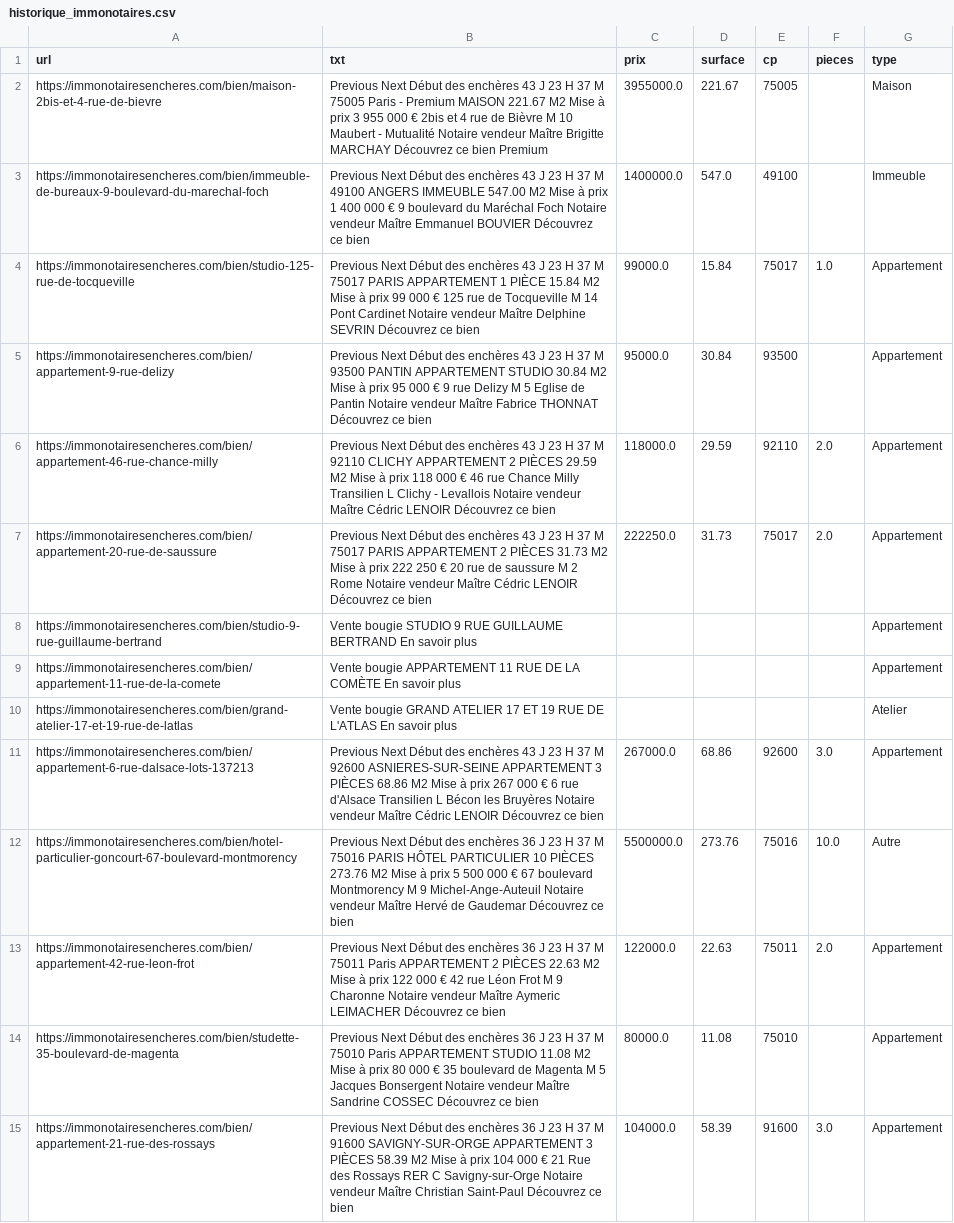
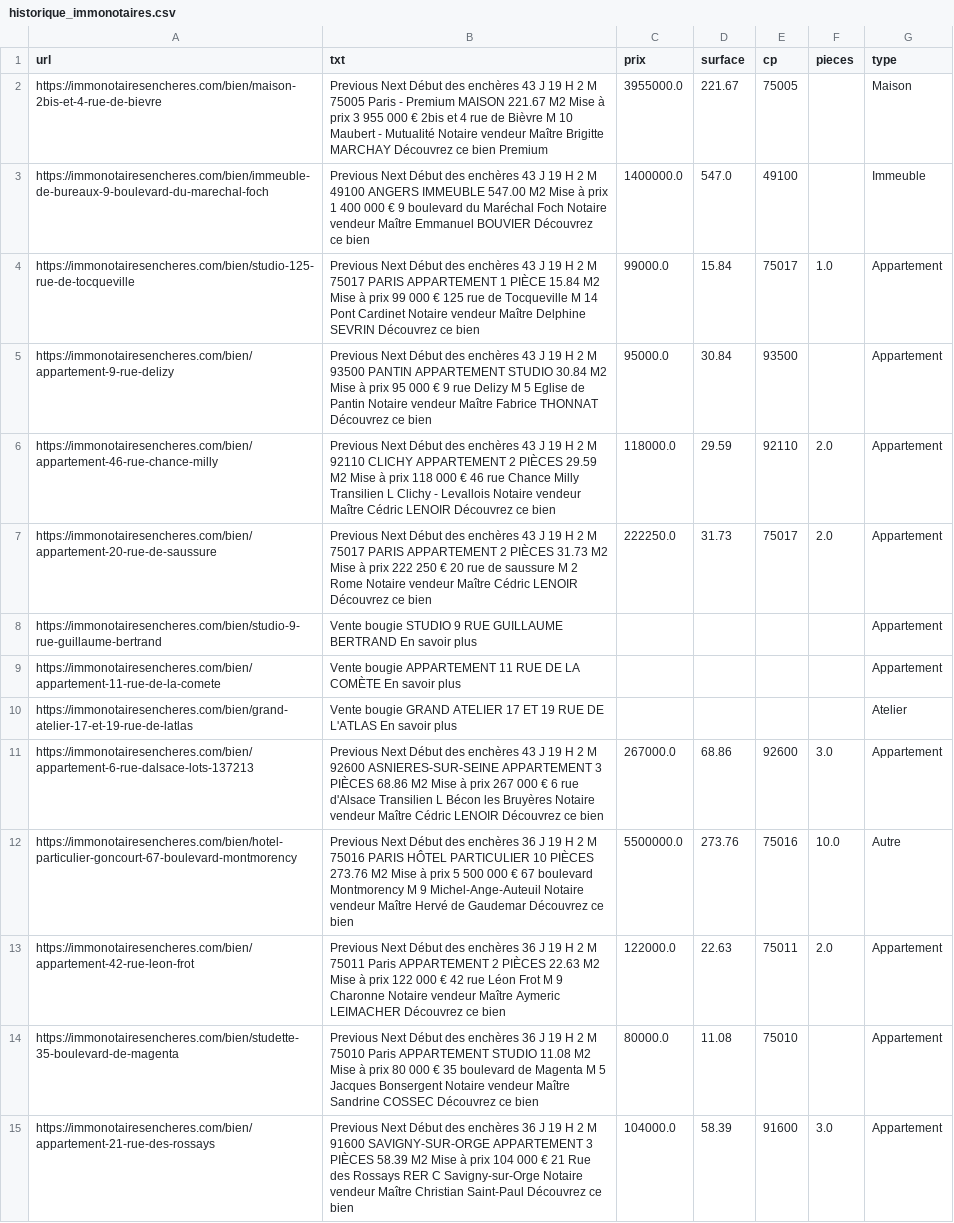
Before and after one commit to mathiasrou/viager-scraper, a CSV file: historique_immonotaires.csv, drawn as a sheet; only a part is shown; the diff covers the shown part only; the diff names each change by its address in the sheet, - before the commit and + after, or states it on an @@ line.

Commit message:
update historiques

```diff
--- a/historique_immonotaires.csv
+++ b/historique_immonotaires.csv
-B2 (txt): …43 J 23 H 37 M 75005…
+B2 (txt): …43 J 19 H 2 M 75005…
-B3 (txt): …43 J 23 H 37 M 49100…
+B3 (txt): …43 J 19 H 2 M 49100…
-B4 (txt): …43 J 23 H 37 M 75017…
+B4 (txt): …43 J 19 H 2 M 75017…
-B5 (txt): …43 J 23 H 37 M 93500…
+B5 (txt): …43 J 19 H 2 M 93500…
-B6 (txt): …43 J 23 H 37 M 92110…
+B6 (txt): …43 J 19 H 2 M 92110…
-B7 (txt): …43 J 23 H 37 M 75017…
+B7 (txt): …43 J 19 H 2 M 75017…
-B11 (txt): …43 J 23 H 37 M 92600…
+B11 (txt): …43 J 19 H 2 M 92600…
-B12 (txt): …36 J 23 H 37 M 75016…
+B12 (txt): …36 J 19 H 2 M 75016…
-B13 (txt): …36 J 23 H 37 M 75011…
+B13 (txt): …36 J 19 H 2 M 75011…
-B14 (txt): …36 J 23 H 37 M 75010…
+B14 (txt): …36 J 19 H 2 M 75010…
-B15 (txt): …36 J 23 H 37 M 91600…
+B15 (txt): …36 J 19 H 2 M 91600…
```
Also changed, not shown: 16 edited cells elsewhere in this file, historique_ids.csv, 1 other file.
